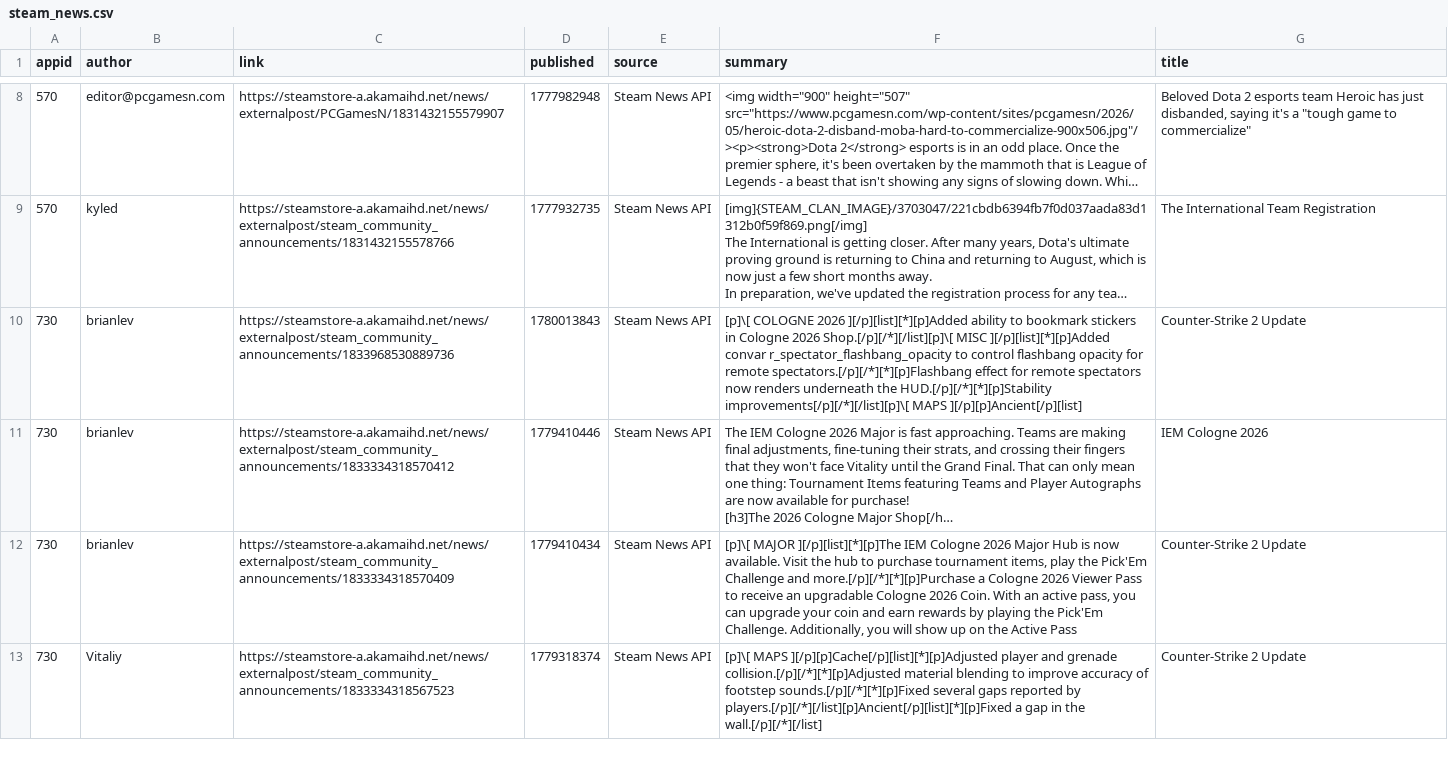
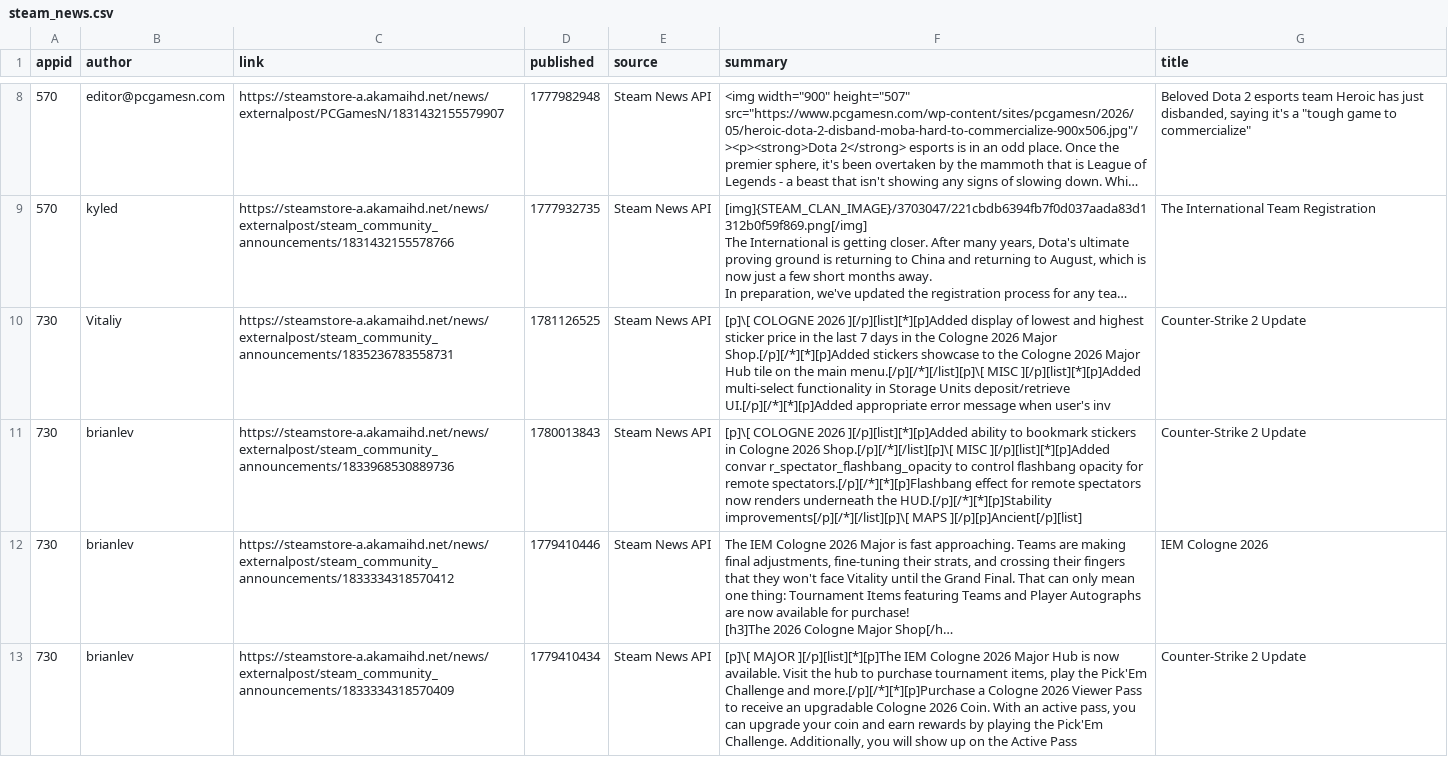
Before and after one commit to BennetttChen/Python-crawl, a CSV file: output/steam_news.csv, drawn as a sheet; only a part is shown, gaps mark what is left out; the shorter side is filled out with more unchanged rows; long unchanged cells end in …; the diff covers the shown part only; the diff names each change by its address in the sheet, - before the commit and + after, or states it on an @@ line.

```diff
--- a/output/steam_news.csv
+++ b/output/steam_news.csv
+row 10: 730 | Vitaliy | https://steamstore-a.akamaihd.net/news/externalpost/steam_community_announcements/1835236783558731 | 1781126525 | Steam News API | [p]\[ COLOGNE 2026 ][/p][list][*][p]Added display of lowest and highest sticker price in the last 7 days in the Cologne 2026 Major Shop.[/p][/*][*][p]Added stickers showcase to the Cologne 2026 Major Hub tile on the main menu.[/p][/*][/list][p]\[ MISC ][/p][list][*][p]Added multi-select functionality in Storage Units deposit/retrieve UI.[/p][/*][*][p]Added appropriate error message when user's inv | Counter-Strike 2 Update
```
Also changed, not shown: 1 removed row elsewhere in this file, output/bili_timeline.csv, 4 other files.
